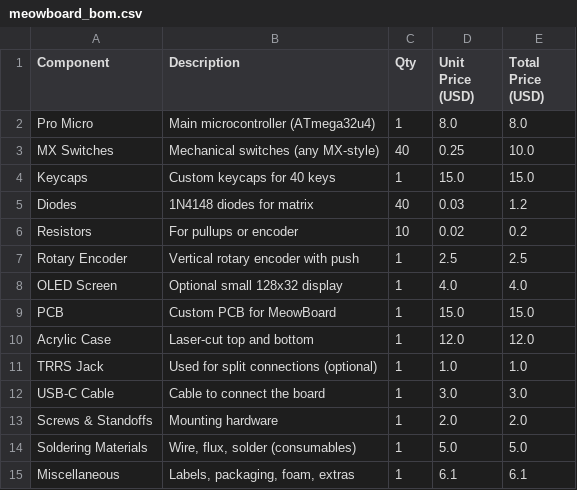
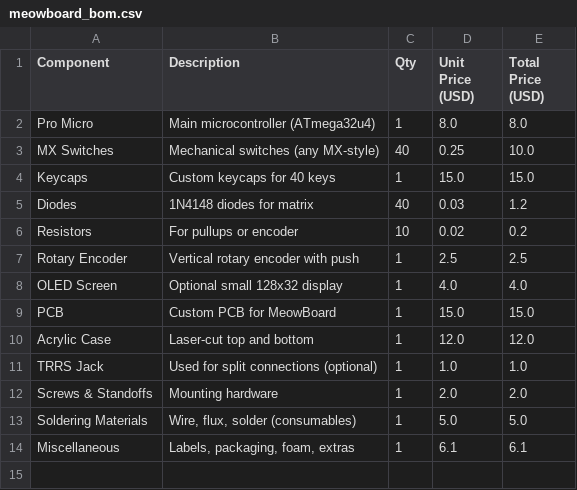
Before and after one commit to meowmad-ali/meowboard, a CSV file: meowboard_bom.csv, drawn as a sheet.

Commit message:
Update meowboard_bom.csv

```diff
--- a/meowboard_bom.csv
+++ b/meowboard_bom.csv
@@ -11,3 +11,2 @@ Acrylic Case,Laser-cut top and bottom,1,12.0,12.0
 TRRS Jack,Used for split connections (optional),1,1.0,1.0
-USB-C Cable,Cable to connect the board,1,3.0,3.0
 Screws & Standoffs,Mounting hardware,1,2.0,2.0
```
